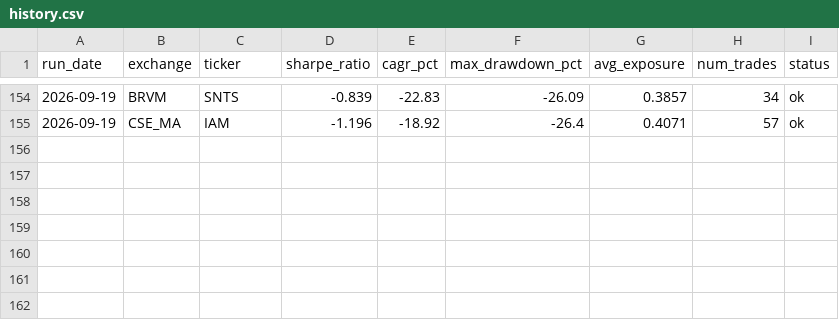
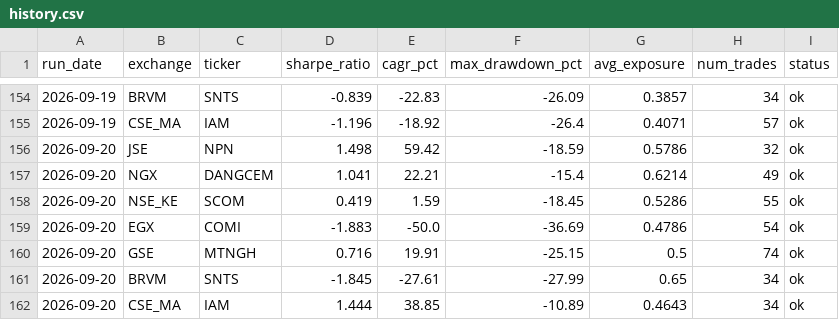
Before and after one commit to ThutoMo35/African-Stock-Exchange, a CSV file: reports/history.csv, drawn as a sheet; only a part is shown, gaps mark what is left out.

Commit message:
Automated daily build report: 2026-09-20

```diff
--- a/reports/history.csv
+++ b/reports/history.csv
@@ -155 +155,8 @@ run_date,exchange,ticker,sharpe_ratio,cagr_pct,max_drawdown_pct,avg_exposure,num
 2026-09-19,CSE_MA,IAM,-1.196,-18.92,-26.4,0.4071,57,ok
+2026-09-20,JSE,NPN,1.498,59.42,-18.59,0.5786,32,ok
+2026-09-20,NGX,DANGCEM,1.041,22.21,-15.4,0.6214,49,ok
+2026-09-20,NSE_KE,SCOM,0.419,1.59,-18.45,0.5286,55,ok
+2026-09-20,EGX,COMI,-1.883,-50.0,-36.69,0.4786,54,ok
+2026-09-20,GSE,MTNGH,0.716,19.91,-25.15,0.5,74,ok
+2026-09-20,BRVM,SNTS,-1.845,-27.61,-27.99,0.65,34,ok
+2026-09-20,CSE_MA,IAM,1.444,38.85,-10.89,0.4643,34,ok
```
Also changed, not shown: reports/targets_history.csv, 2 other files.
